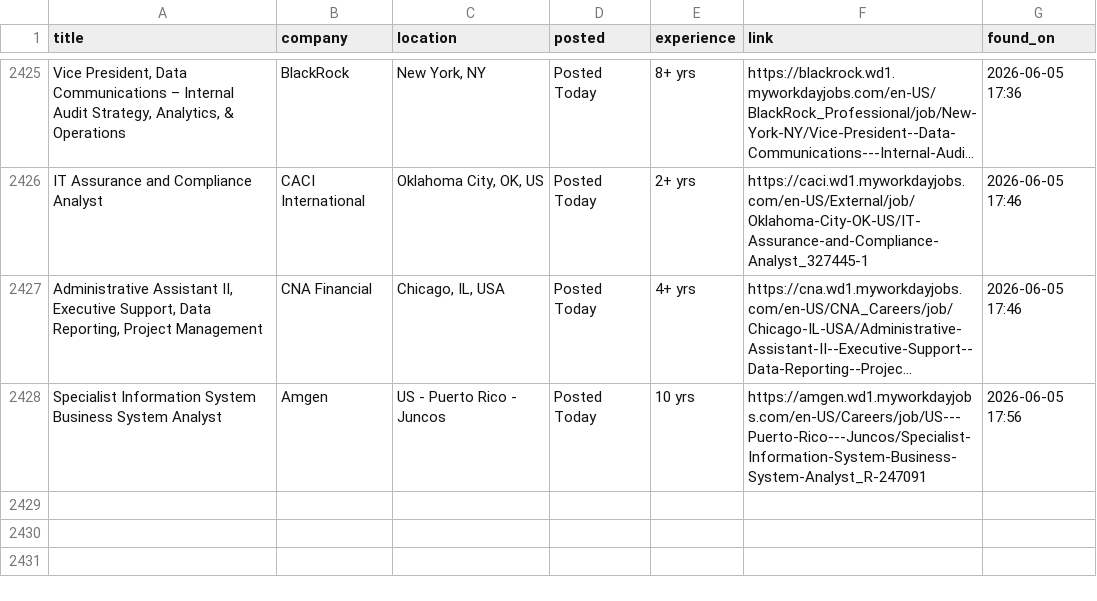
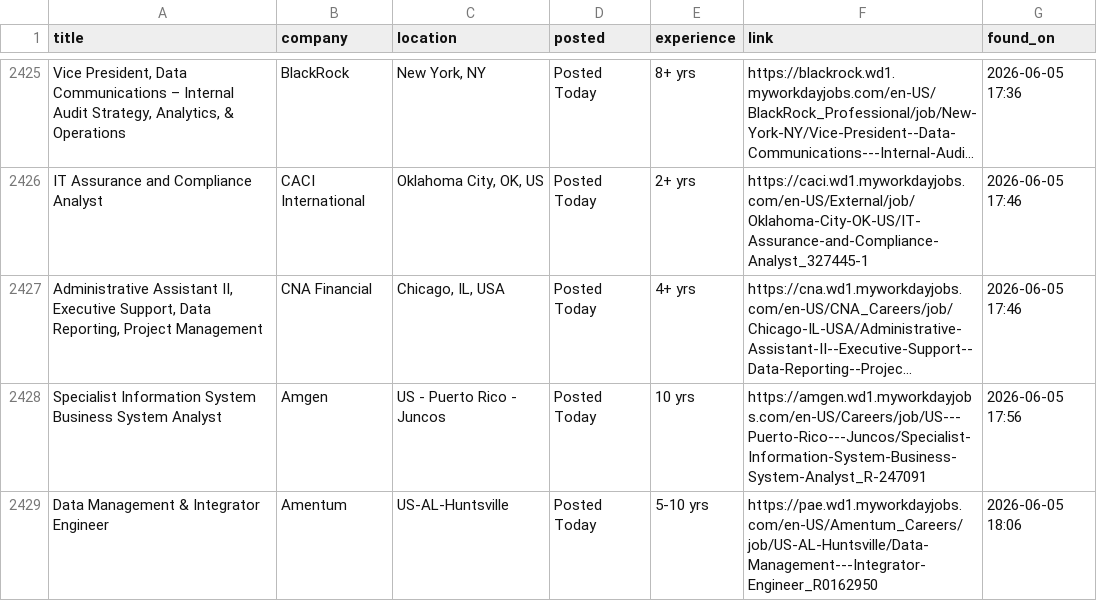
Before and after one commit to OzSpidey/Job_Automation, a CSV file: csv/workday_jobs_all_1.csv, drawn as a sheet; only a part is shown, gaps mark what is left out; long unchanged cells end in ….

```diff
--- a/csv/workday_jobs_all_1.csv
+++ b/csv/workday_jobs_all_1.csv
@@ -2428 +2428,2 @@ IT Assurance and Compliance Analyst,CACI International,"Oklahoma City, OK, US",P
 Specialist Information System Business System Analyst,Amgen,US - Puerto Rico - Juncos,Posted Today,10 yrs,https://amgen.wd1.myworkdayjobs.com/en-US/Careers/job/US---Puerto-Rico---Juncos/Specialist-Information-System-Business-System-Analyst_R-247091,2026-06-05 17:56
+Data Management & Integrator Engineer,Amentum,US-AL-Huntsville,Posted Today,5-10 yrs,https://pae.wd1.myworkdayjobs.com/en-US/Amentum_Careers/job/US-AL-Huntsville/Data-Management---Integrator-Engineer_R0162950,2026-06-05 18:06
```
Also changed, not shown: 1 other file.
